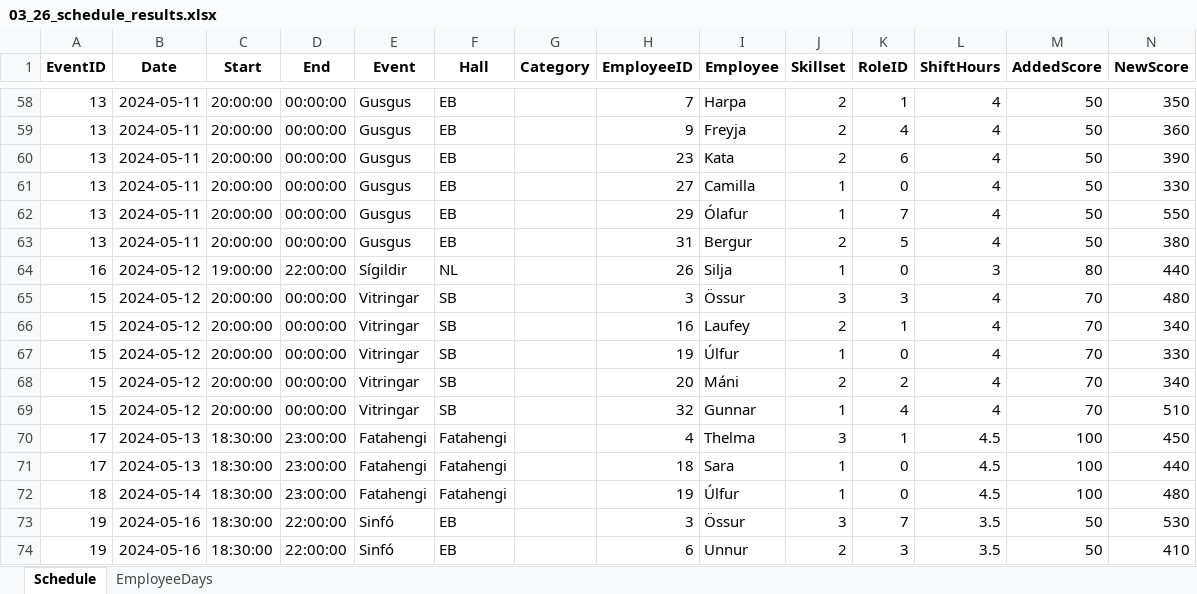
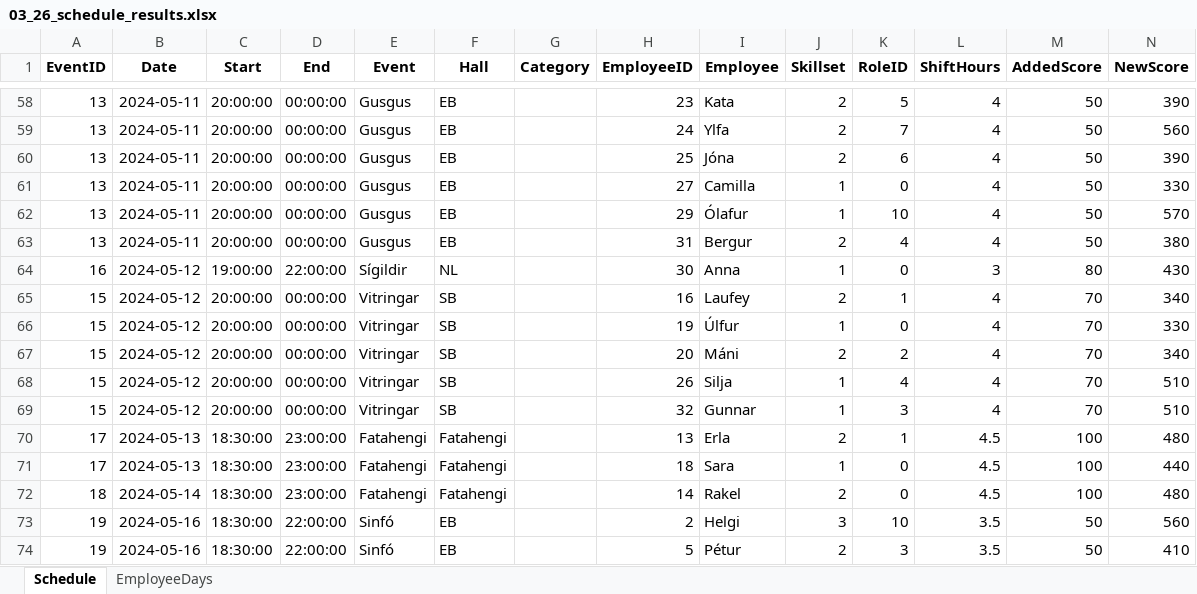
Before and after one commit to siljag23/Verkfraedi_X, an Excel workbook: 03_26_schedule_results.xlsx, sheet Schedule, drawn as a sheet; only a part is shown, gaps mark what is left out; values as stored, in another font and other column widths than the file's, no borders; removed rows and columns are numbered as before the commit, all else as after; the diff covers the shown part only; the diff names each change by its address in the sheet, - before the commit and + after, or states it on an @@ line.

```diff
--- a/03_26_schedule_results.xlsx (sheet Schedule)
+++ b/03_26_schedule_results.xlsx (sheet Schedule)
-H58 (EmployeeID): 7
+H58 (EmployeeID): 23
-I58 (Employee): Harpa
+I58 (Employee): Kata
-K58 (RoleID): 1
+K58 (RoleID): 5
-N58 (NewScore): 350
+N58 (NewScore): 390
-H59 (EmployeeID): 9
+H59 (EmployeeID): 24
-I59 (Employee): Freyja
+I59 (Employee): Ylfa
-K59 (RoleID): 4
+K59 (RoleID): 7
-N59 (NewScore): 360
+N59 (NewScore): 560
-H60 (EmployeeID): 23
+H60 (EmployeeID): 25
-I60 (Employee): Kata
+I60 (Employee): Jóna
-K62 (RoleID): 7
+K62 (RoleID): 10
-N62 (NewScore): 550
+N62 (NewScore): 570
-K63 (RoleID): 5
+K63 (RoleID): 4
-H64 (EmployeeID): 26
+H64 (EmployeeID): 30
-I64 (Employee): Silja
+I64 (Employee): Anna
-N64 (NewScore): 440
+N64 (NewScore): 430
-row 65: 15 | 2024-05-12 | 20:00:00 | 00:00:00 | Vitringar | SB |  | 3 | Össur | 3 | 3 | 4 | 70 | 480
+row 68: 15 | 2024-05-12 | 20:00:00 | 00:00:00 | Vitringar | SB |  | 26 | Silja | 1 | 4 | 4 | 70 | 510
-K69 (RoleID): 4
+K69 (RoleID): 3
-H70 (EmployeeID): 4
+H70 (EmployeeID): 13
-I70 (Employee): Thelma
+I70 (Employee): Erla
-J70 (Skillset): 3
+J70 (Skillset): 2
-N70 (NewScore): 450
+N70 (NewScore): 480
-H72 (EmployeeID): 19
+H72 (EmployeeID): 14
-I72 (Employee): Úlfur
+I72 (Employee): Rakel
-J72 (Skillset): 1
+J72 (Skillset): 2
-H73 (EmployeeID): 3
+H73 (EmployeeID): 2
-I73 (Employee): Össur
+I73 (Employee): Helgi
-K73 (RoleID): 7
+K73 (RoleID): 10
-N73 (NewScore): 530
+N73 (NewScore): 560
-H74 (EmployeeID): 6
+H74 (EmployeeID): 5
-I74 (Employee): Unnur
+I74 (Employee): Pétur
```
Also changed, not shown: 6 added rows, 6 removed rows and 290 edited cells elsewhere in this sheet, sheet EmployeeDays, 4 other files.
